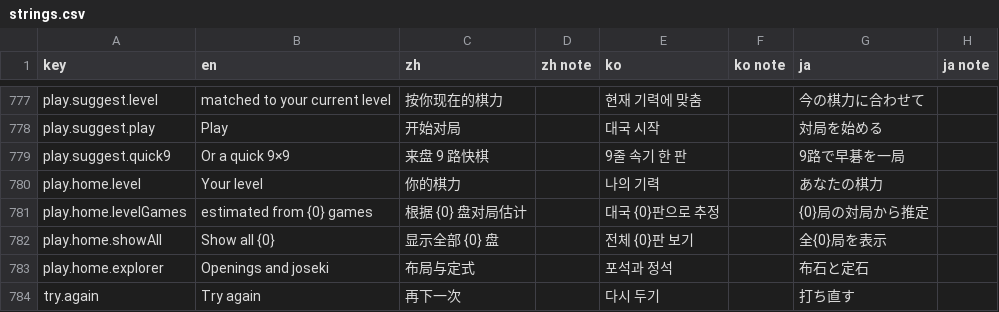
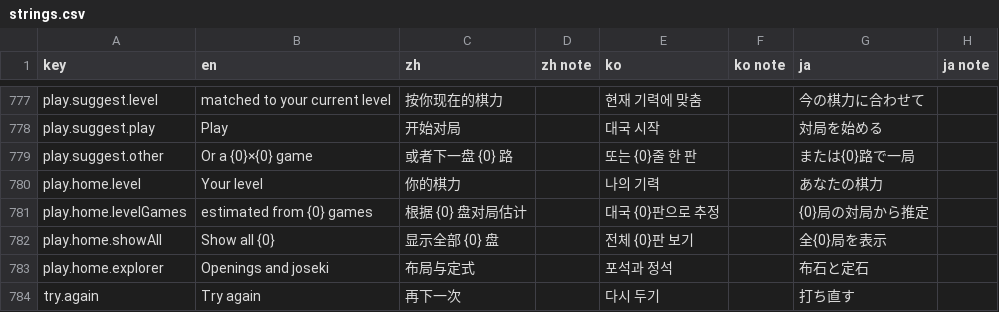
Before and after one commit to hxddh/goban-studio, a CSV file: docs/l10n/strings.csv, drawn as a sheet; only a part is shown, gaps mark what is left out.

```diff
--- a/docs/l10n/strings.csv
+++ b/docs/l10n/strings.csv
@@ -778,3 +778,3 @@
 "play.suggest.play","Play","开始对局","","대국 시작","","対局を始める",""
-"play.suggest.quick9","Or a quick 9×9","来盘 9 路快棋","","9줄 속기 한 판","","9路で早碁を一局",""
+"play.suggest.other","Or a {0}×{0} game","或者下一盘 {0} 路","","또는 {0}줄 한 판","","または{0}路で一局",""
 "play.home.level","Your level","你的棋力","","나의 기력","","あなたの棋力",""
```
Also changed, not shown: 4 other files.
